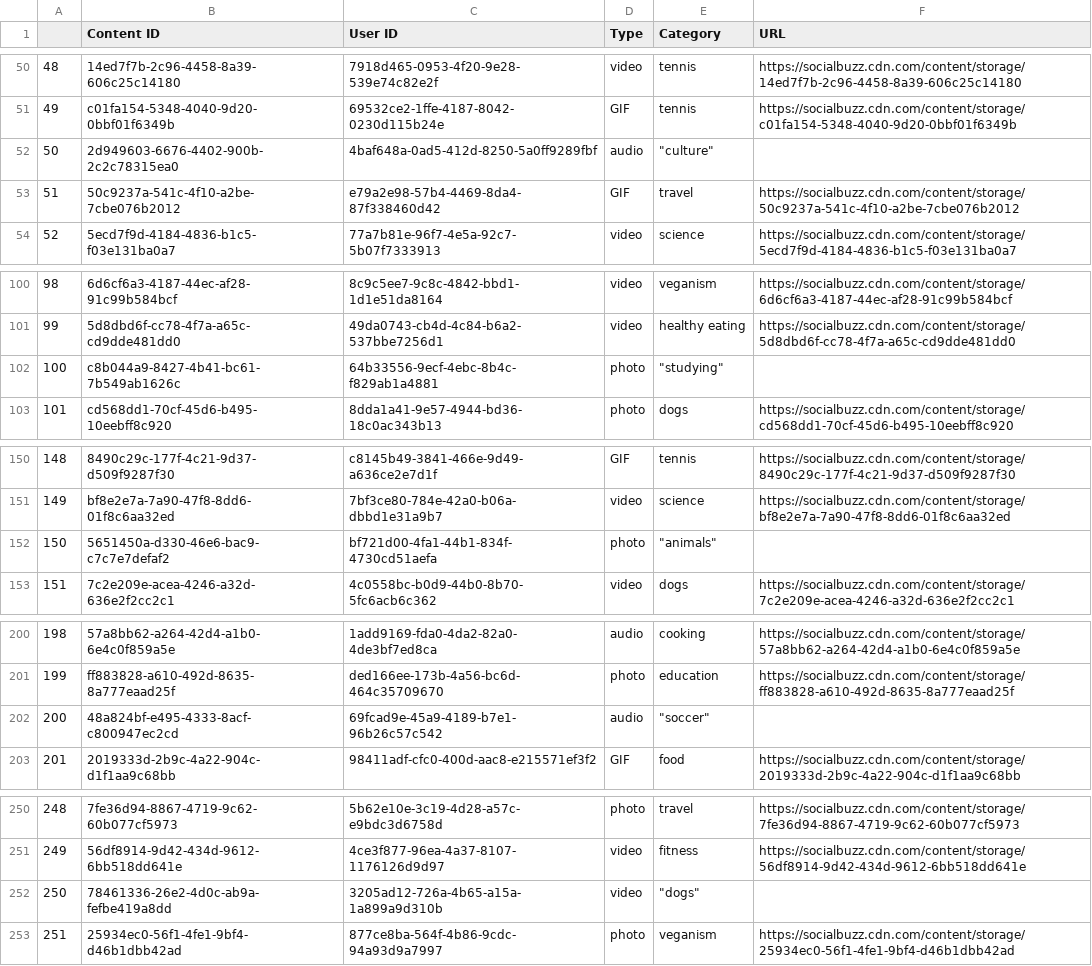
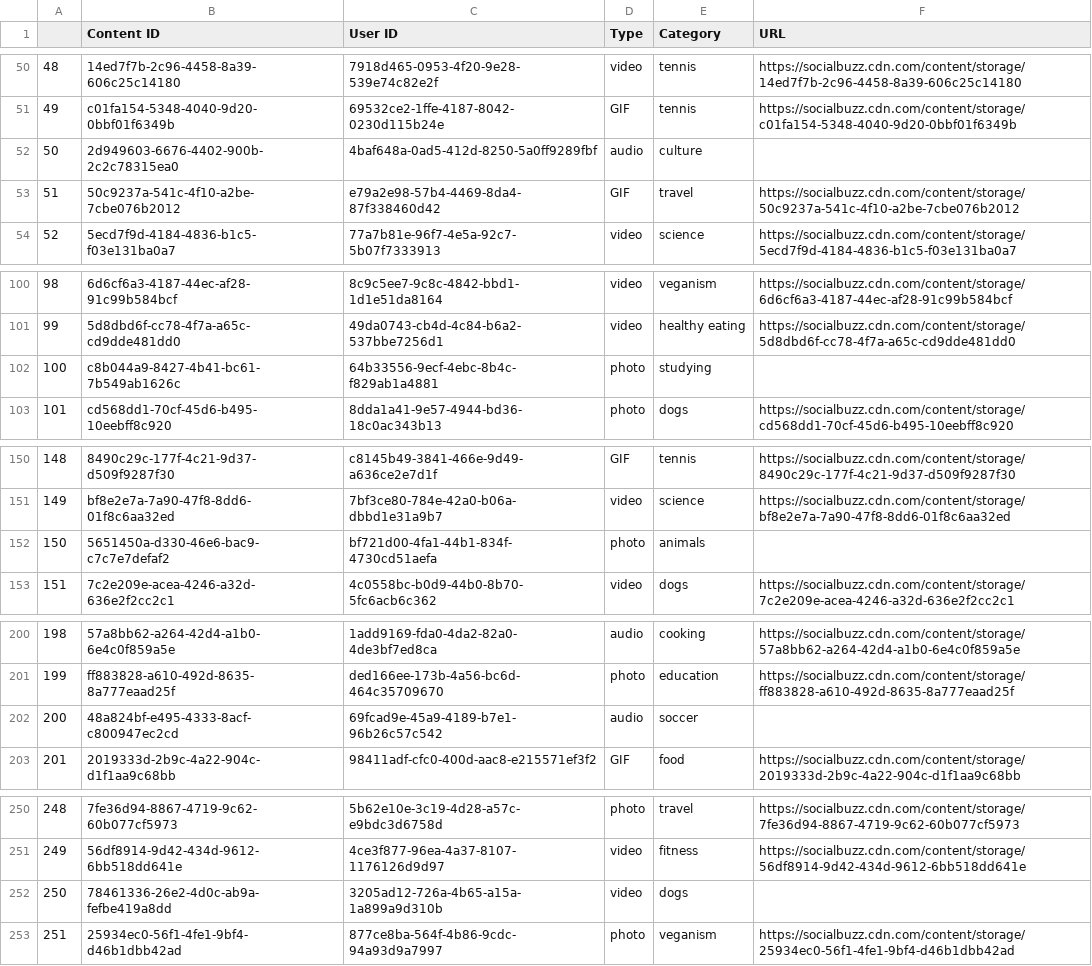
Before and after one commit to UJJWAL2209/Accenture-virtual-internship, a CSV file: not_cleaned_datasets/Content.csv, drawn as a sheet; only a part is shown, gaps mark what is left out; the diff covers the shown part only.

Commit message:
Data cleaning

```diff
--- a/not_cleaned_datasets/Content.csv
+++ b/not_cleaned_datasets/Content.csv
@@ -51,3 +51,3 @@
 49,c01fa154-5348-4040-9d20-0bbf01f6349b,69532ce2-1ffe-4187-8042-0230d115b24e,GIF,tennis,https://socialbuzz.cdn.com/content/storage/c01fa154-5348-4040-9d20-0bbf01f6349b
-50,2d949603-6676-4402-900b-2c2c78315ea0,4baf648a-0ad5-412d-8250-5a0ff9289fbf,audio,"""culture""",
+50,2d949603-6676-4402-900b-2c2c78315ea0,4baf648a-0ad5-412d-8250-5a0ff9289fbf,audio,culture,
 51,50c9237a-541c-4f10-a2be-7cbe076b2012,e79a2e98-57b4-4469-8da4-87f338460d42,GIF,travel,https://socialbuzz.cdn.com/content/storage/50c9237a-541c-4f10-a2be-7cbe076b2012
@@ -101,3 +101,3 @@
 99,5d8dbd6f-cc78-4f7a-a65c-cd9dde481dd0,49da0743-cb4d-4c84-b6a2-537bbe7256d1,video,healthy eating,https://socialbuzz.cdn.com/content/storage/5d8dbd6f-cc78-4f7a-a65c-cd9dde481dd0
-100,c8b044a9-8427-4b41-bc61-7b549ab1626c,64b33556-9ecf-4ebc-8b4c-f829ab1a4881,photo,"""studying""",
+100,c8b044a9-8427-4b41-bc61-7b549ab1626c,64b33556-9ecf-4ebc-8b4c-f829ab1a4881,photo,studying,
 101,cd568dd1-70cf-45d6-b495-10eebff8c920,8dda1a41-9e57-4944-bd36-18c0ac343b13,photo,dogs,https://socialbuzz.cdn.com/content/storage/cd568dd1-70cf-45d6-b495-10eebff8c920
@@ -151,3 +151,3 @@
 149,bf8e2e7a-7a90-47f8-8dd6-01f8c6aa32ed,7bf3ce80-784e-42a0-b06a-dbbd1e31a9b7,video,science,https://socialbuzz.cdn.com/content/storage/bf8e2e7a-7a90-47f8-8dd6-01f8c6aa32ed
-150,5651450a-d330-46e6-bac9-c7c7e7defaf2,bf721d00-4fa1-44b1-834f-4730cd51aefa,photo,"""animals""",
+150,5651450a-d330-46e6-bac9-c7c7e7defaf2,bf721d00-4fa1-44b1-834f-4730cd51aefa,photo,animals,
 151,7c2e209e-acea-4246-a32d-636e2f2cc2c1,4c0558bc-b0d9-44b0-8b70-5fc6acb6c362,video,dogs,https://socialbuzz.cdn.com/content/storage/7c2e209e-acea-4246-a32d-636e2f2cc2c1
@@ -201,3 +201,3 @@
 199,ff883828-a610-492d-8635-8a777eaad25f,ded166ee-173b-4a56-bc6d-464c35709670,photo,education,https://socialbuzz.cdn.com/content/storage/ff883828-a610-492d-8635-8a777eaad25f
-200,48a824bf-e495-4333-8acf-c800947ec2cd,69fcad9e-45a9-4189-b7e1-96b26c57c542,audio,"""soccer""",
+200,48a824bf-e495-4333-8acf-c800947ec2cd,69fcad9e-45a9-4189-b7e1-96b26c57c542,audio,soccer,
 201,2019333d-2b9c-4a22-904c-d1f1aa9c68bb,98411adf-cfc0-400d-aac8-e215571ef3f2,GIF,food,https://socialbuzz.cdn.com/content/storage/2019333d-2b9c-4a22-904c-d1f1aa9c68bb
@@ -251,3 +251,3 @@
 249,56df8914-9d42-434d-9612-6bb518dd641e,4ce3f877-96ea-4a37-8107-1176126d9d97,video,fitness,https://socialbuzz.cdn.com/content/storage/56df8914-9d42-434d-9612-6bb518dd641e
-250,78461336-26e2-4d0c-ab9a-fefbe419a8dd,3205ad12-726a-4b65-a15a-1a899a9d310b,video,"""dogs""",
+250,78461336-26e2-4d0c-ab9a-fefbe419a8dd,3205ad12-726a-4b65-a15a-1a899a9d310b,video,dogs,
 251,25934ec0-56f1-4fe1-9bf4-d46b1dbb42ad,877ce8ba-564f-4b86-9cdc-94a93d9a7997,photo,veganism,https://socialbuzz.cdn.com/content/storage/25934ec0-56f1-4fe1-9bf4-d46b1dbb42ad
```
Also changed, not shown: 12 edited cells elsewhere in this file, 5 other files.
